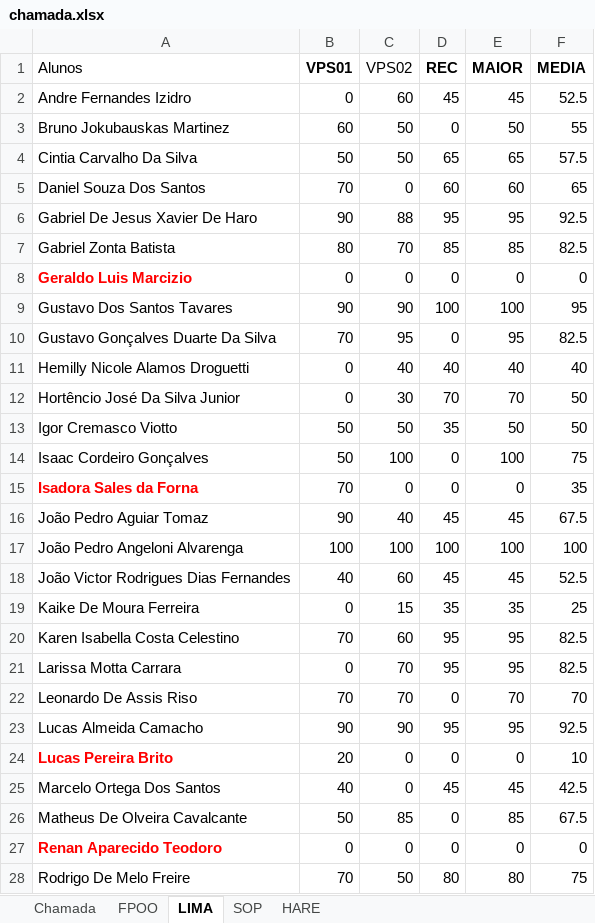
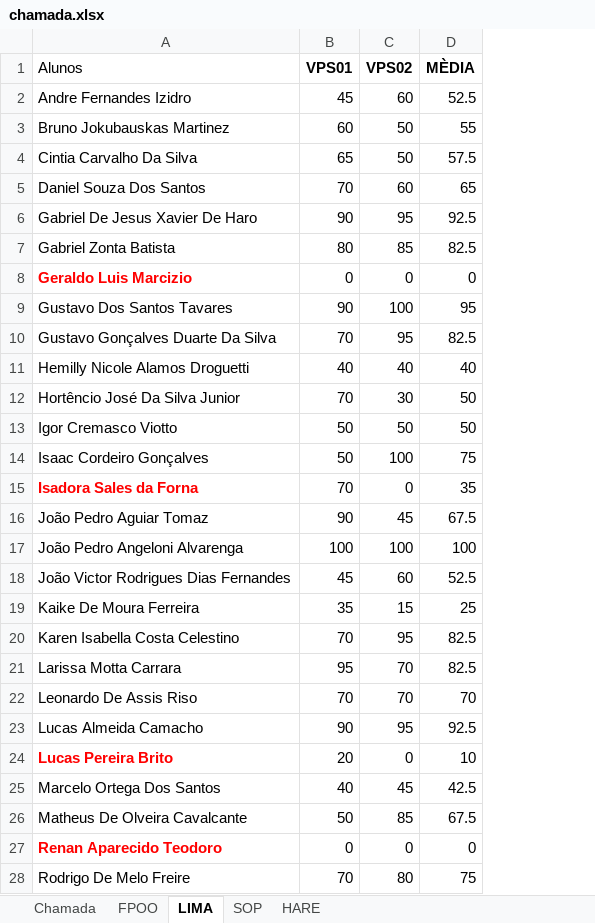
Before and after one commit to wellifabio/senai2022, an Excel workbook: 1des/chamada.xlsx, sheet LIMA, drawn as a sheet; only a part is shown; values as stored, in another font and other column widths than the file's, no borders; conditional formats not drawn; removed rows and columns are numbered as before the commit, all else as after; the diff covers the shown part only; the diff names each change by its address in the sheet, - before the commit and + after, or states it on an @@ line.

```diff
--- a/1des/chamada.xlsx (sheet LIMA)
+++ b/1des/chamada.xlsx (sheet LIMA)
-column D (REC), rows 2-28: 45 | 0 | 65 | 60 | 95 | 85 | 0 | 100 | 0 | 40 | 70 | 35 | 0 | 0 | 45 | 100 | 45 | 35 | 95 | 95 | 0 | 95 | 0 | 45 | 0 | 0 | 80
-column E (MAIOR), rows 2-28: 45 | 50 | 65 | 60 | 95 | 85 | 0 | 100 | 95 | 40 | 70 | 50 | 100 | 0 | 45 | 100 | 45 | 35 | 95 | 95 | 70 | 95 | 0 | 45 | 85 | 0 | 80
-C1 bold: off
+C1 bold: on
-D1: MEDIA
+D1: MÈDIA
-B2 (VPS01): 0
+B2 (VPS01): 45
-B4 (VPS01): 50
+B4 (VPS01): 65
-C5 (VPS02): 0
+C5 (VPS02): 60
-C6 (VPS02): 88
+C6 (VPS02): 95
-C7 (VPS02): 70
+C7 (VPS02): 85
-C9 (VPS02): 90
+C9 (VPS02): 100
-B11 (VPS01): 0
+B11 (VPS01): 40
-B12 (VPS01): 0
+B12 (VPS01): 70
-C16 (VPS02): 40
+C16 (VPS02): 45
-B18 (VPS01): 40
+B18 (VPS01): 45
-B19 (VPS01): 0
+B19 (VPS01): 35
-C20 (VPS02): 60
+C20 (VPS02): 95
-B21 (VPS01): 0
+B21 (VPS01): 95
-C23 (VPS02): 90
+C23 (VPS02): 95
-C25 (VPS02): 0
+C25 (VPS02): 45
-C28 (VPS02): 50
+C28 (VPS02): 80
```
Also changed, not shown: 1 removed row and 6 edited cells elsewhere in this sheet, sheet HARE, sheet FPOO, sheet Chamada, formulas that keep their value, 2des/chamada.xlsx.
